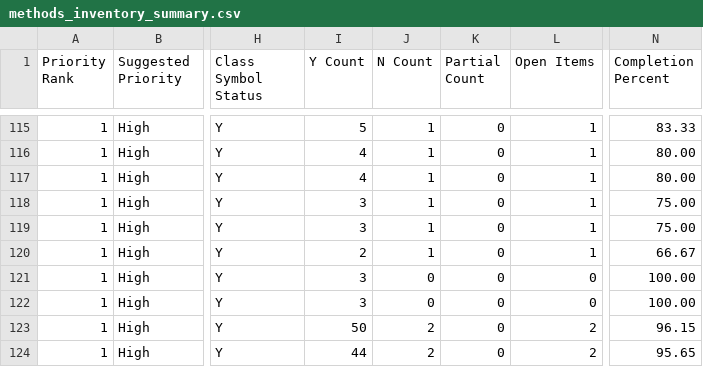
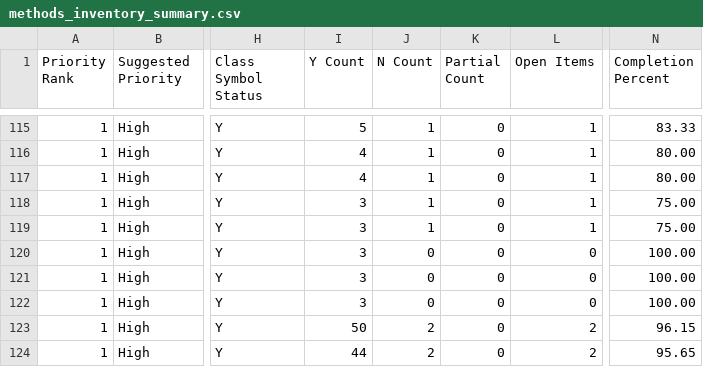
Before and after one commit to gengxun-henu/pyisis, a CSV file: class_bind_methods_details/methods_inventory_summary.csv, drawn as a sheet; only a part is shown, gaps mark what is left out; the diff covers the shown part only; the diff names each change by its address in the sheet, - before the commit and + after, or states it on an @@ line.

```diff
--- a/class_bind_methods_details/methods_inventory_summary.csv
+++ b/class_bind_methods_details/methods_inventory_summary.csv
-I120 (Y Count): 2
+I120 (Y Count): 3
-J120 (N Count): 1
+J120 (N Count): 0
-L120 (Open Items): 1
+L120 (Open Items): 0
-N120 (Completion Percent): 66.67
+N120 (Completion Percent): 100.00
```
Also changed, not shown: 32 edited cells elsewhere in this file, class_bind_methods_details/base_file_name_methods.csv, class_bind_methods_details/base_gaussian_distribution_methods.csv, 11 other files.
